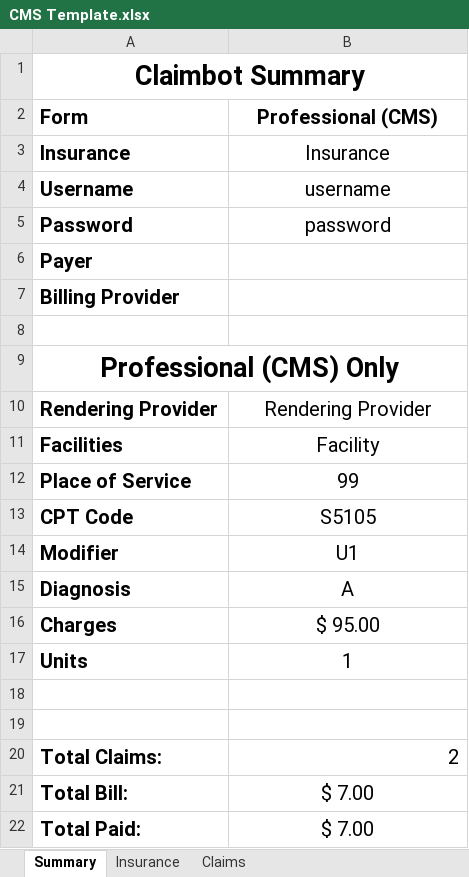
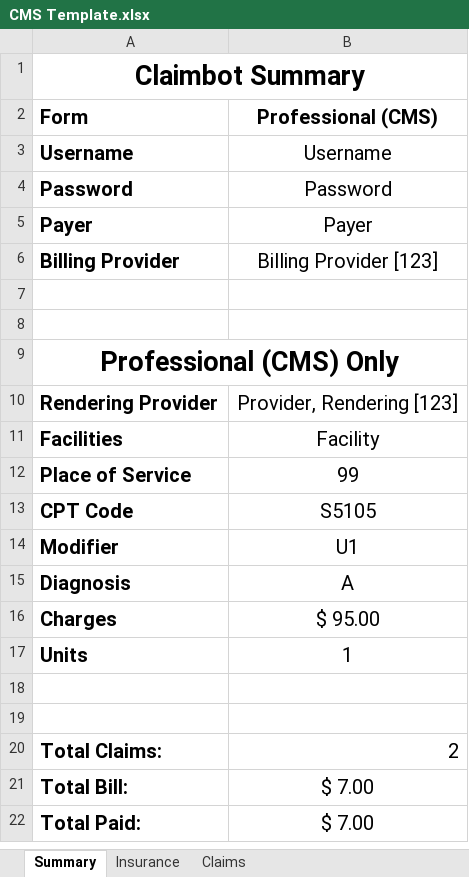
Before and after one commit to johnnyj2608/ClaimBot, an Excel workbook: assets/CMS Template.xlsx, sheet Summary, drawn as a sheet; values as stored, in another font and other column widths than the file's, no borders; removed rows and columns are numbered as before the commit, all else as after; the diff names each change by its address in the sheet, - before the commit and + after, or states it on an @@ line.

```diff
--- a/assets/CMS Template.xlsx (sheet Summary)
+++ b/assets/CMS Template.xlsx (sheet Summary)
-row 3: Insurance | Insurance
-B3 (Professional (CMS)): username
+B3 (Professional (CMS)): Username
-B4 (Professional (CMS)): password
+B4 (Professional (CMS)): Password
-B5 (Professional (CMS)): (empty)
+B5 (Professional (CMS)): Payer
-B6 (Professional (CMS)): (empty)
+B6 (Professional (CMS)): Billing Provider [123]
+row 7: (empty)
-B10 (Professional (CMS)): Rendering Provider
+B10 (Professional (CMS)): Provider, Rendering [123]
```
Also changed, not shown: assets/Blank Template.xlsx, assets/UB Template.xlsx, 3 other files.
